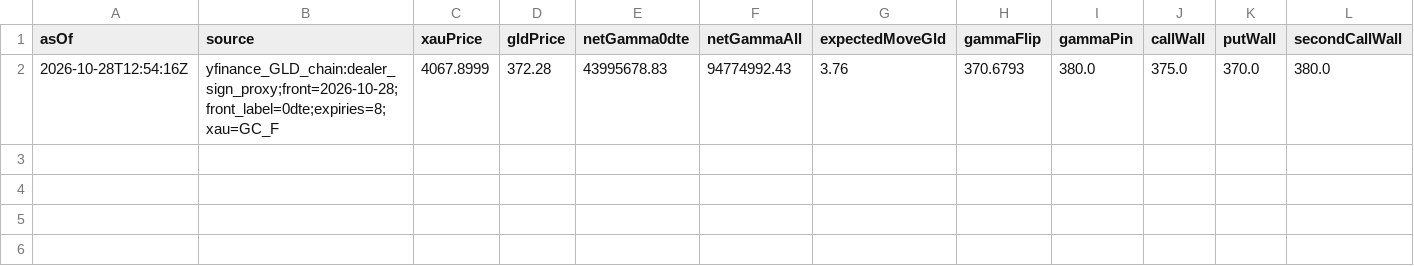
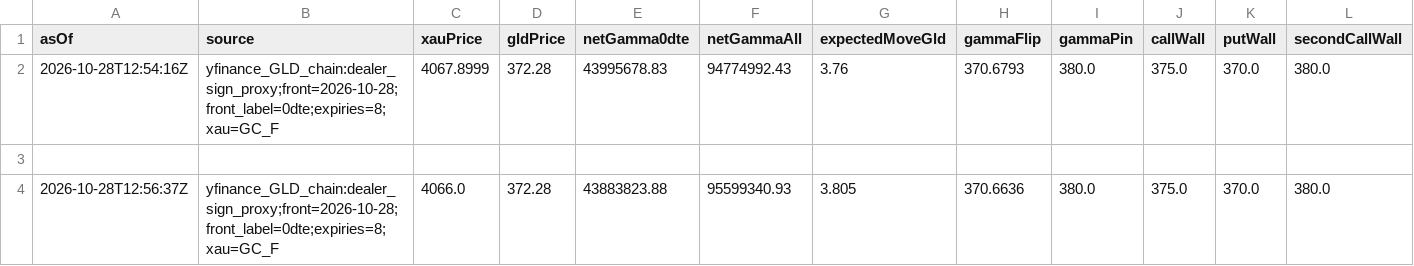
Before and after one commit to wcx0209/xauusd-regime-research-v3r, a CSV file: gamma-data/history.csv, drawn as a sheet; only a part is shown; rows hold the shown columns only; the diff names each change by its address in the sheet, - before the commit and + after, or states it on an @@ line.

```diff
--- a/gamma-data/history.csv
+++ b/gamma-data/history.csv
+row 3: (empty)
+row 4: 2026-10-28T12:56:37Z | yfinance_GLD_chain:dealer_sign_proxy;front=2026-10-28;front_label=0dte;expiries=8;xau=GC_F | 4066.0 | 372.28 | 43883823.88 | 95599340.93 | 3.805 | 370.6636 | 380.0 | 375.0 | 370.0 | 380.0
```
Also changed, not shown: 1 other file.
